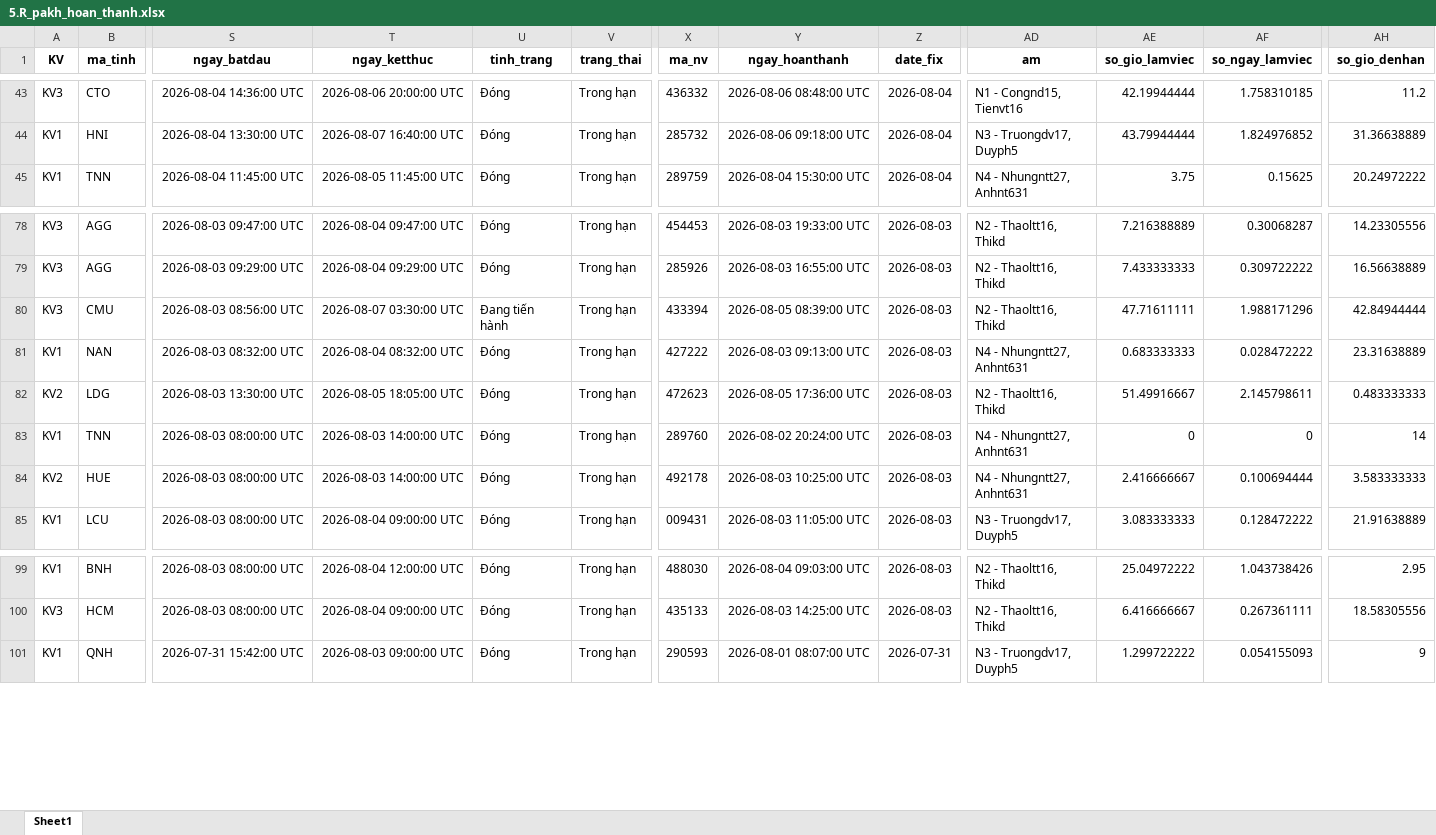
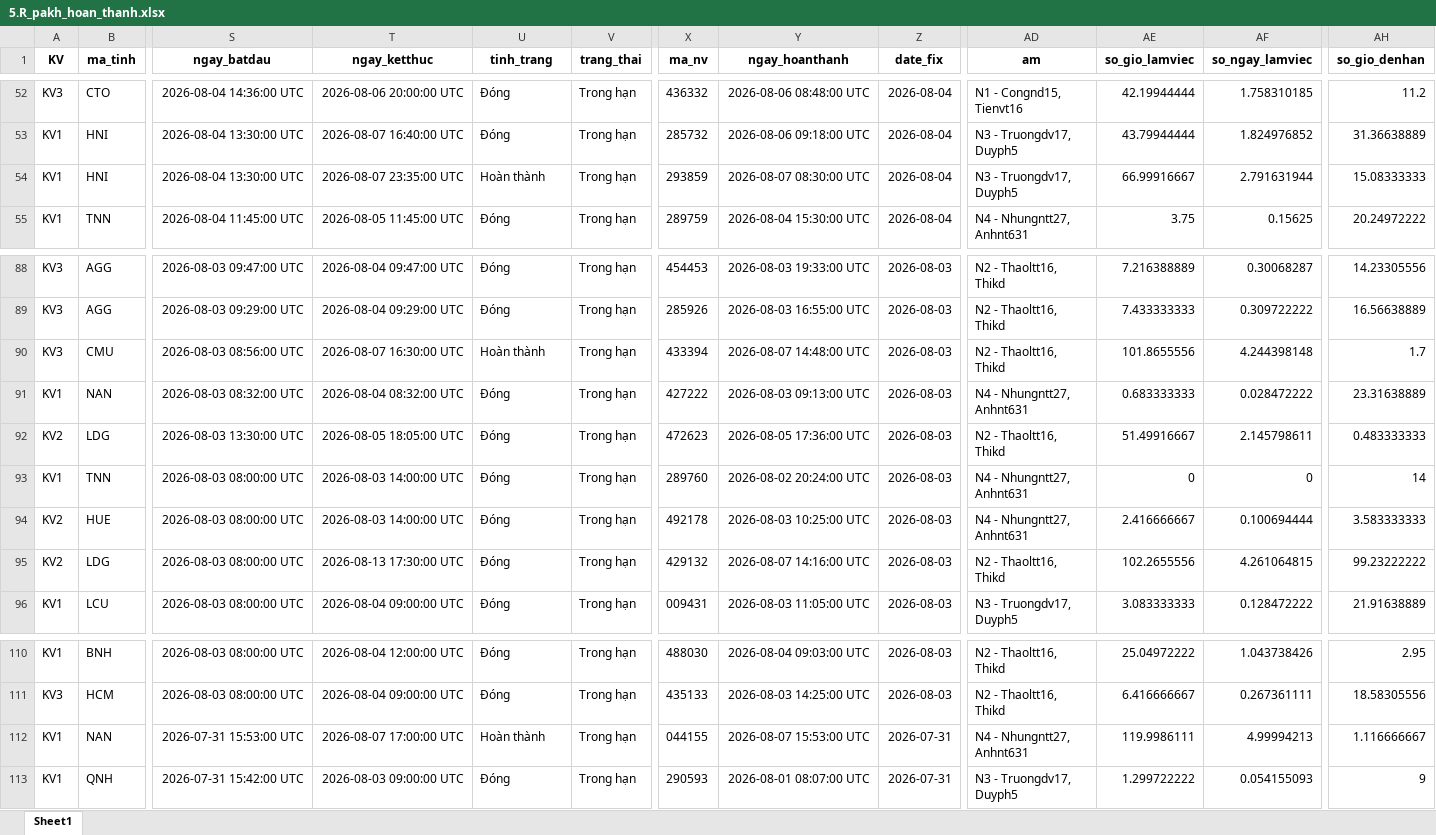
Before and after one commit to Nhunggg1612/dashboard-PAKH, an Excel workbook: data/5.R_pakh_hoan_thanh.xlsx, sheet Sheet1, drawn as a sheet; only a part is shown, gaps mark what is left out; values as stored, in another font and other column widths than the file's, no borders; addresses are those after the commit; rows hold the shown columns only; the diff covers the shown part only; the diff names each change by its address in the sheet, - before the commit and + after, or states it on an @@ line.

```diff
--- a/data/5.R_pakh_hoan_thanh.xlsx (sheet Sheet1)
+++ b/data/5.R_pakh_hoan_thanh.xlsx (sheet Sheet1)
+row 54: KV1 | HNI | 2026-08-04 13:30:00 UTC | 2026-08-07 23:35:00 UTC | Hoàn thành | Trong hạn | 293859 | 2026-08-07 08:30:00 UTC | 2026-08-04 | N3 - Truongdv17, Duyph5 | 66.99916667 | 2.791631944 | 15.08333333
-T90 (ngay_ketthuc): 2026-08-07 03:30:00 UTC
+T90 (ngay_ketthuc): 2026-08-07 16:30:00 UTC
-U90 (tinh_trang): Đang tiến hành
+U90 (tinh_trang): Hoàn thành
-Y90 (ngay_hoanthanh): 2026-08-05 08:39:00 UTC
+Y90 (ngay_hoanthanh): 2026-08-07 14:48:00 UTC
-AE90 (so_gio_lamviec): 47.71611111
+AE90 (so_gio_lamviec): 101.8655556
-AF90 (so_ngay_lamviec): 1.988171296
+AF90 (so_ngay_lamviec): 4.244398148
-AH90 (so_gio_denhan): 42.84944444
+AH90 (so_gio_denhan): 1.7
+row 95: KV2 | LDG | 2026-08-03 08:00:00 UTC | 2026-08-13 17:30:00 UTC | Đóng | Trong hạn | 429132 | 2026-08-07 14:16:00 UTC | 2026-08-03 | N2 - Thaoltt16, Thikd | 102.2655556 | 4.261064815 | 99.23222222
+row 112: KV1 | NAN | 2026-07-31 15:53:00 UTC | 2026-08-07 17:00:00 UTC | Hoàn thành | Trong hạn | 044155 | 2026-08-07 15:53:00 UTC | 2026-07-31 | N4 - Nhungntt27, Anhnt631 | 119.9986111 | 4.99994213 | 1.116666667
```
Also changed, not shown: 12 added rows elsewhere in this sheet, data/3.R_pakh.xlsx, 8 other files.
